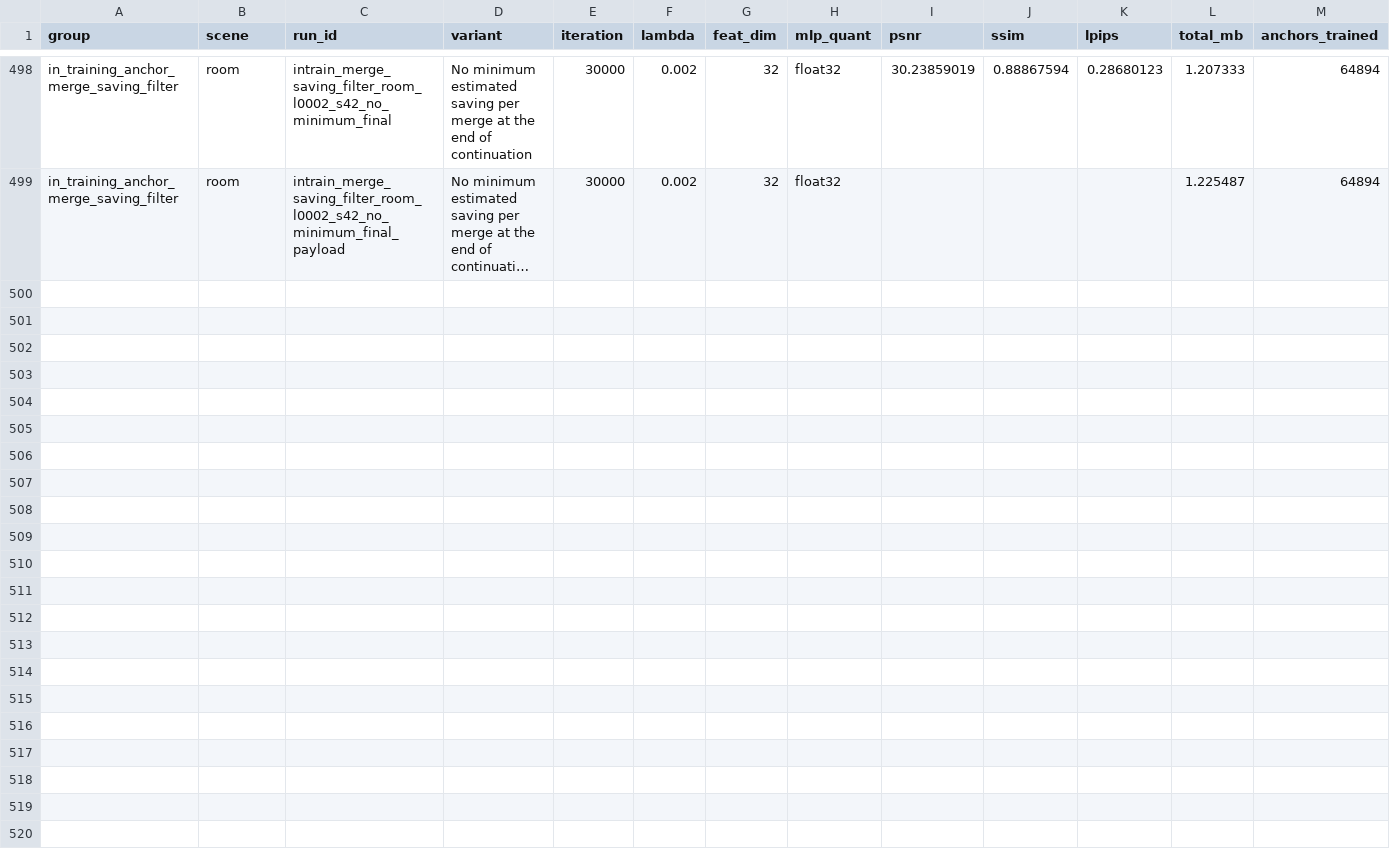
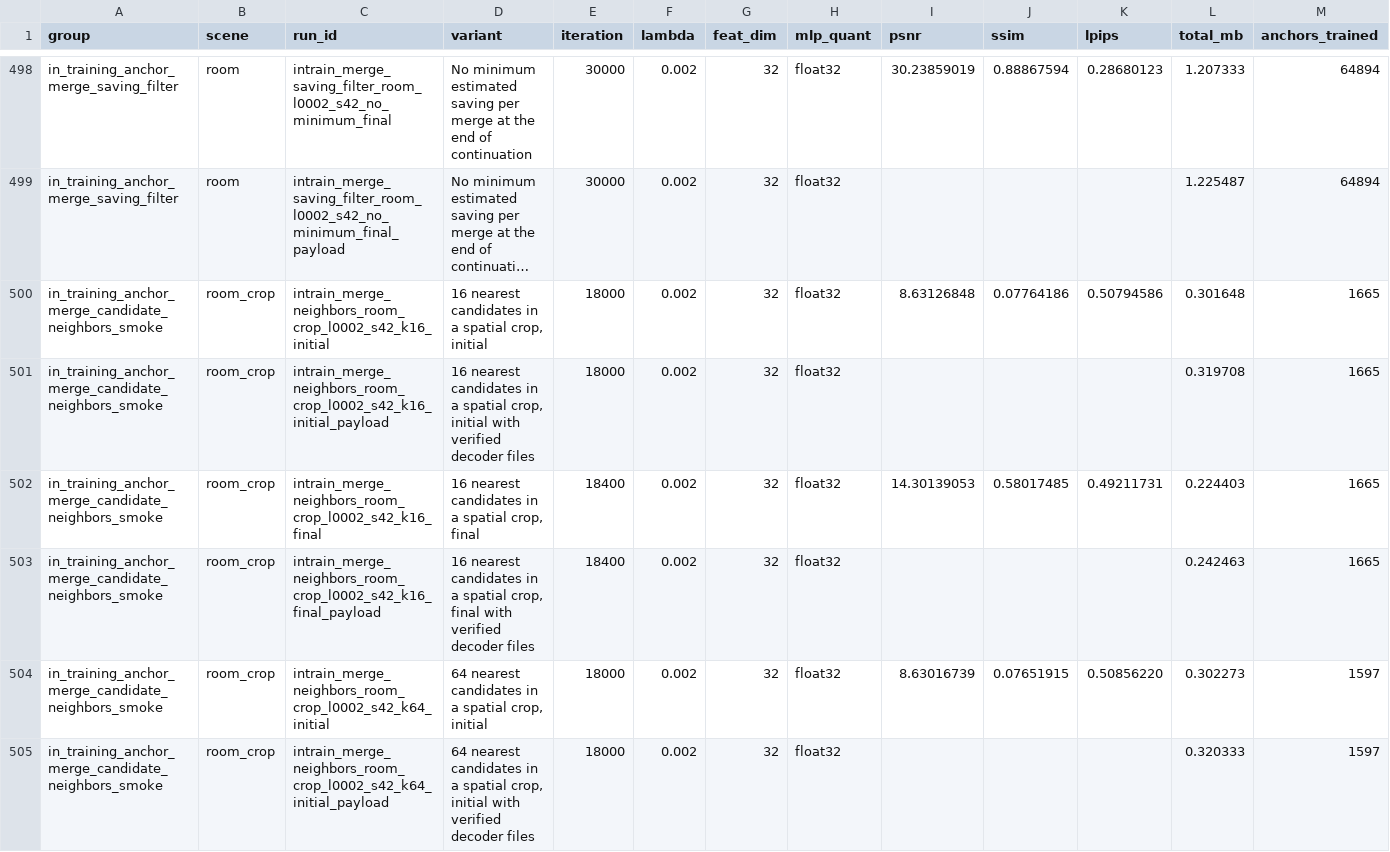
Before and after one commit to Gob1inBr0/DCCA-GS, a CSV file: docs/data/experiments.csv, drawn as a sheet; only a part is shown, gaps mark what is left out; long unchanged cells end in …; rows hold the shown columns only; the diff covers the shown part only; the diff names each change by its address in the sheet, - before the commit and + after, or states it on an @@ line.

Commit message:
exp(room): compare 64 and 16 anchor merge candidates

```diff
--- a/docs/data/experiments.csv
+++ b/docs/data/experiments.csv
+row 500: in_training_anchor_merge_candidate_neighbors_smoke | room_crop | intrain_merge_neighbors_room_crop_l0002_s42_k16_initial | 16 nearest candidates in a spatial crop, initial | 18000 | 0.002 | 32 | float32 | 8.63126848 | 0.07764186 | 0.50794586 | 0.301648 | 1665
+row 501: in_training_anchor_merge_candidate_neighbors_smoke | room_crop | intrain_merge_neighbors_room_crop_l0002_s42_k16_initial_payload | 16 nearest candidates in a spatial crop, initial with verified decoder files | 18000 | 0.002 | 32 | float32 |  |  |  | 0.319708 | 1665
+row 502: in_training_anchor_merge_candidate_neighbors_smoke | room_crop | intrain_merge_neighbors_room_crop_l0002_s42_k16_final | 16 nearest candidates in a spatial crop, final | 18400 | 0.002 | 32 | float32 | 14.30139053 | 0.58017485 | 0.49211731 | 0.224403 | 1665
+row 503: in_training_anchor_merge_candidate_neighbors_smoke | room_crop | intrain_merge_neighbors_room_crop_l0002_s42_k16_final_payload | 16 nearest candidates in a spatial crop, final with verified decoder files | 18400 | 0.002 | 32 | float32 |  |  |  | 0.242463 | 1665
+row 504: in_training_anchor_merge_candidate_neighbors_smoke | room_crop | intrain_merge_neighbors_room_crop_l0002_s42_k64_initial | 64 nearest candidates in a spatial crop, initial | 18000 | 0.002 | 32 | float32 | 8.63016739 | 0.07651915 | 0.50856220 | 0.302273 | 1597
+row 505: in_training_anchor_merge_candidate_neighbors_smoke | room_crop | intrain_merge_neighbors_room_crop_l0002_s42_k64_initial_payload | 64 nearest candidates in a spatial crop, initial with verified decoder files | 18000 | 0.002 | 32 | float32 |  |  |  | 0.320333 | 1597
```
Also changed, not shown: 6 added rows elsewhere in this file, 8 other files.
